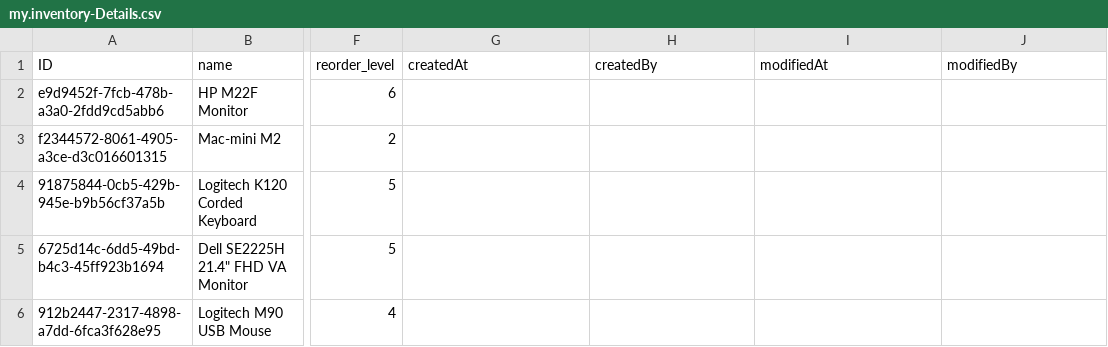
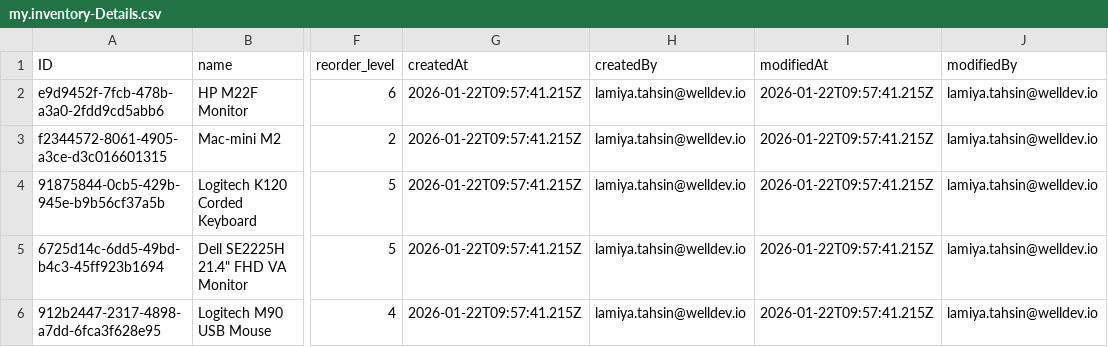
Before and after one commit to rau-wtag/IMS_SAP_Demo, a CSV file: db/data/my.inventory-Details.csv, drawn as a sheet; only a part is shown, gaps mark what is left out; the diff names each change by its address in the sheet, - before the commit and + after, or states it on an @@ line.

```diff
--- a/db/data/my.inventory-Details.csv
+++ b/db/data/my.inventory-Details.csv
-G2:G6 (createdAt): (empty)
+G2:G6 (createdAt): 2026-01-22T09:57:41.215Z
-H2:H6 (createdBy): (empty)
+H2:H6 (createdBy): lamiya.tahsin@welldev.io
-I2:I6 (modifiedAt): (empty)
+I2:I6 (modifiedAt): 2026-01-22T09:57:41.215Z
-J2:J6 (modifiedBy): (empty)
+J2:J6 (modifiedBy): lamiya.tahsin@welldev.io
```
Also changed, not shown: db/data/my.inventory-Logs.csv, db/data/my.inventory-Products.csv, 7 other files.
